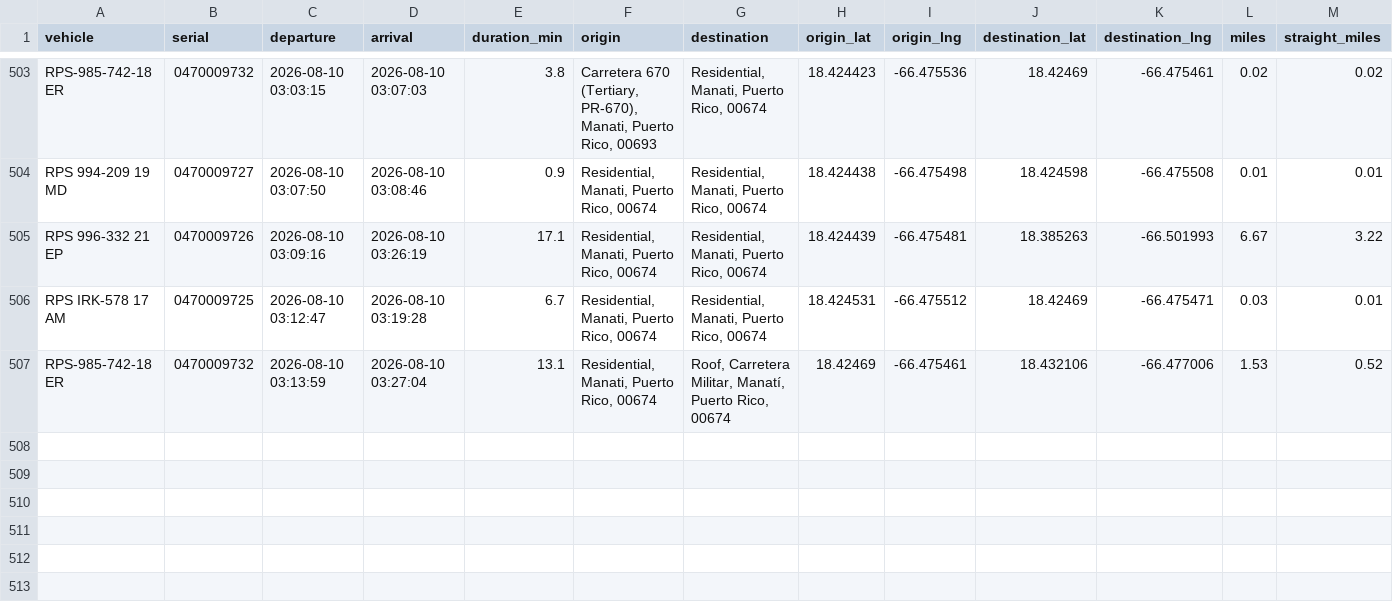
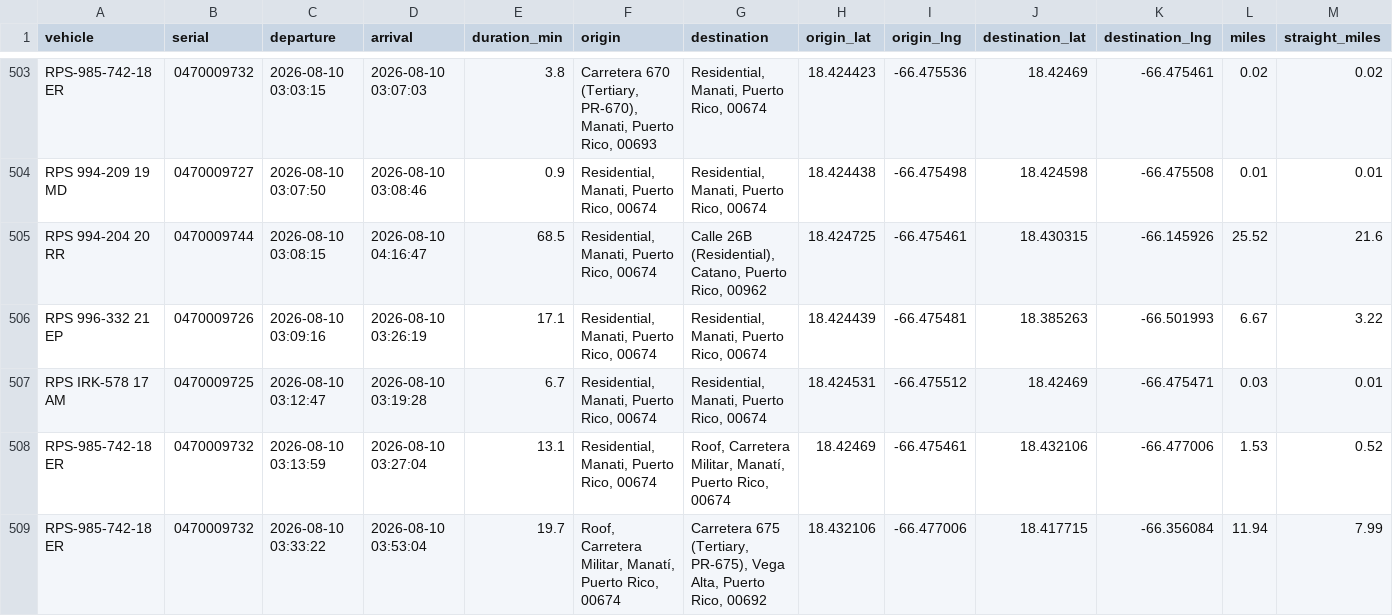
Before and after one commit to epac-hub/rps, a CSV file: dashboard_interactivo_rutas.csv, drawn as a sheet; only a part is shown, gaps mark what is left out; rows hold the shown columns only; the diff covers the shown part only; the diff names each change by its address in the sheet, - before the commit and + after, or states it on an @@ line.

Commit message:
Refresh fleet dashboard data

```diff
--- a/dashboard_interactivo_rutas.csv
+++ b/dashboard_interactivo_rutas.csv
+row 505: RPS 994-204 20 RR | 0470009744 | 2026-08-10 03:08:15 | 2026-08-10 04:16:47 | 68.5 | Residential, Manati, Puerto Rico, 00674 | Calle 26B (Residential), Catano, Puerto Rico, 00962 | 18.424725 | -66.475461 | 18.430315 | -66.145926 | 25.52 | 21.6
+row 509: RPS-985-742-18 ER | 0470009732 | 2026-08-10 03:33:22 | 2026-08-10 03:53:04 | 19.7 | Roof, Carretera Militar, Manatí, Puerto Rico, 00674 | Carretera 675 (Tertiary, PR-675), Vega Alta, Puerto Rico, 00692 | 18.432106 | -66.477006 | 18.417715 | -66.356084 | 11.94 | 7.99
```
Also changed, not shown: 5 added rows elsewhere in this file, dashboard_interactivo_resumen.csv, 2 other files.
